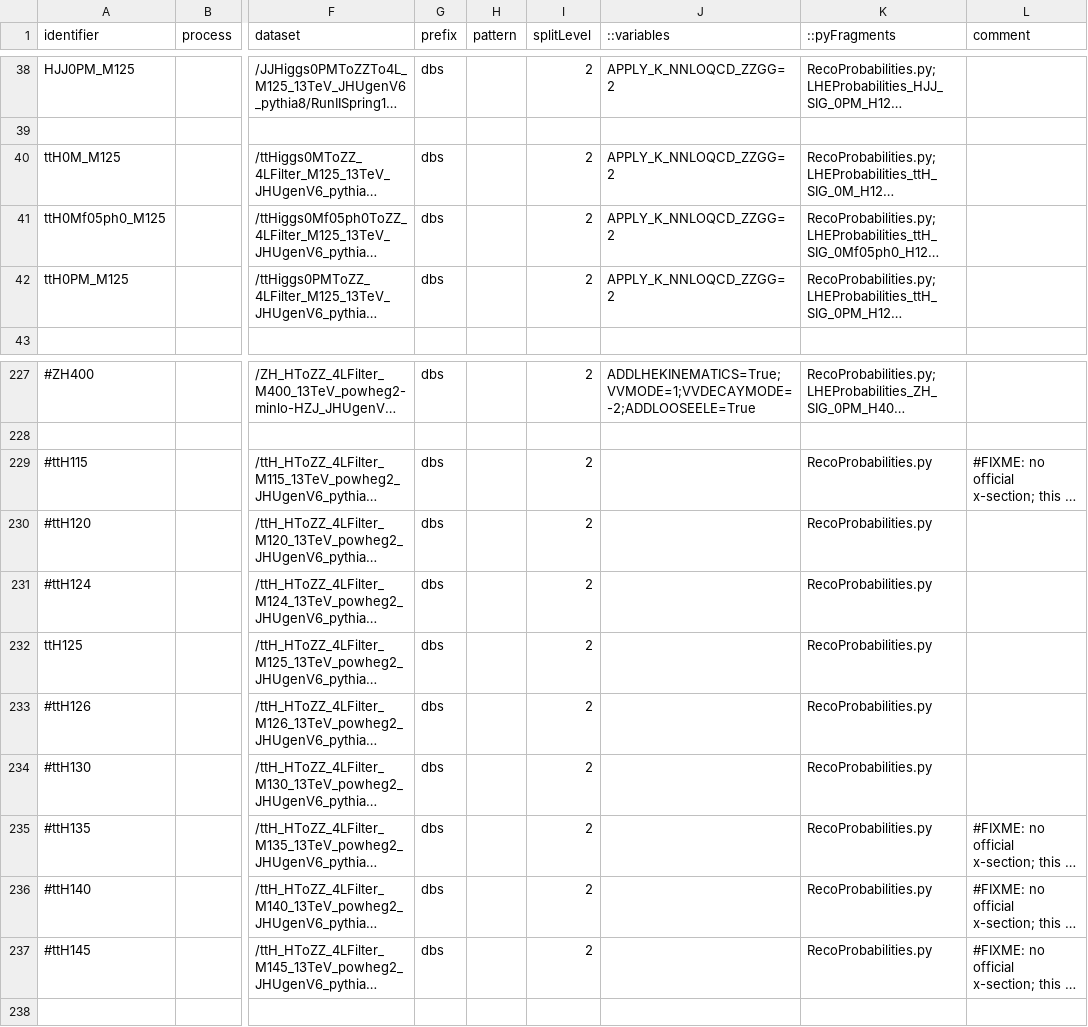
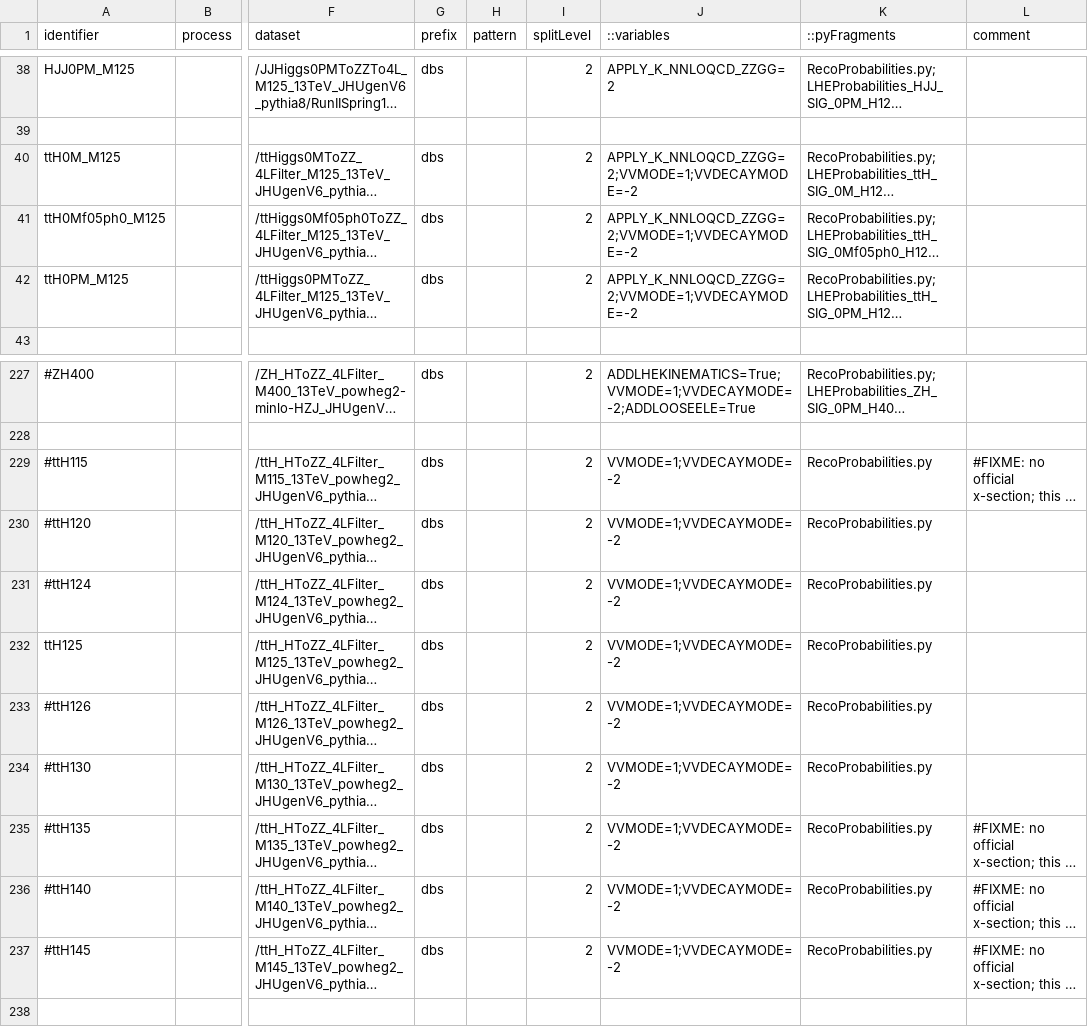
Before and after one commit to hroskes/anomalouscouplings, a CSV file: step0_runCJLST.csv, drawn as a sheet; only a part is shown, gaps mark what is left out; long unchanged cells end in …; the diff names each change by its address in the sheet, - before the commit and + after, or states it on an @@ line.

Commit message:
fix ttH samples VVDECAYMODE

```diff
--- a/step0_runCJLST.csv
+++ b/step0_runCJLST.csv
-J40:J42 (::variables): APPLY_K_NNLOQCD_ZZGG=2
+J40:J42 (::variables): APPLY_K_NNLOQCD_ZZGG=2;VVMODE=1;VVDECAYMODE=-2
-J229:J237 (::variables): (empty)
+J229:J237 (::variables): VVMODE=1;VVDECAYMODE=-2
```
